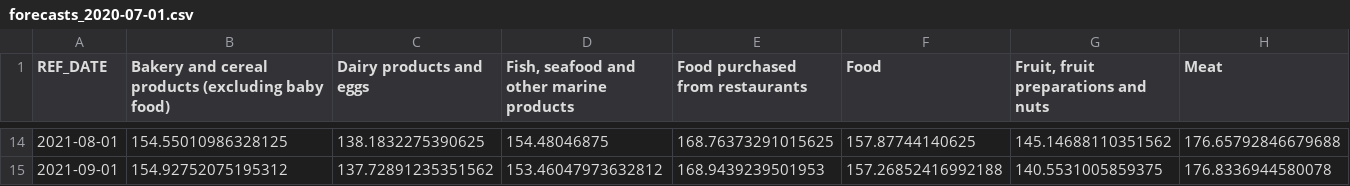
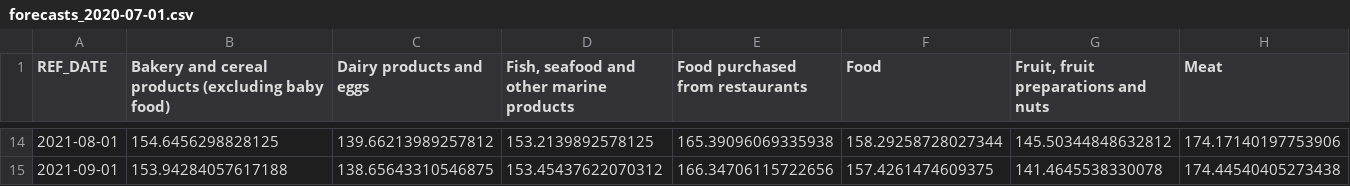
Before and after one commit to ethancjackson/foodprice-forecasting, a CSV file: output/neuralprophet_202110_DCOILWTICO_nlags_24/forecasts_2020-07-01.csv, drawn as a sheet; only a part is shown, gaps mark what is left out; the diff covers the shown part only; the diff names each change by its address in the sheet, - before the commit and + after, or states it on an @@ line.

```diff
--- a/output/neuralprophet_202110_DCOILWTICO_nlags_24/forecasts_2020-07-01.csv
+++ b/output/neuralprophet_202110_DCOILWTICO_nlags_24/forecasts_2020-07-01.csv
-B14: 154.55010986328125
+B14: 154.6456298828125
-C14 (Dairy products and eggs): 138.1832275390625
+C14 (Dairy products and eggs): 139.66213989257812
-D14: 154.48046875
+D14: 153.2139892578125
-E14 (Food purchased from restaurants): 168.76373291015625
+E14 (Food purchased from restaurants): 165.39096069335938
-F14 (Food): 157.87744140625
+F14 (Food): 158.29258728027344
-G14: 145.14688110351562
+G14: 145.50344848632812
-H14 (Meat): 176.65792846679688
+H14 (Meat): 174.17140197753906
-B15: 154.92752075195312
+B15: 153.94284057617188
-C15 (Dairy products and eggs): 137.72891235351562
+C15 (Dairy products and eggs): 138.65643310546875
-D15: 153.46047973632812
+D15: 153.45437622070312
-E15 (Food purchased from restaurants): 168.9439239501953
+E15 (Food purchased from restaurants): 166.34706115722656
-F15 (Food): 157.26852416992188
+F15 (Food): 157.4261474609375
-G15: 140.5531005859375
+G15: 141.4645538330078
-H15 (Meat): 176.8336944580078
+H15 (Meat): 174.44540405273438
```
Also changed, not shown: 112 edited cells elsewhere in this file, output/neuralprophet_202110_DCOILWTICO_nlags_24/forecasts_2017-07-01.csv, output/neuralprophet_202110_DEXCAUS_nlags_24/forecasts_2015-07-01.csv, 11 other files.
